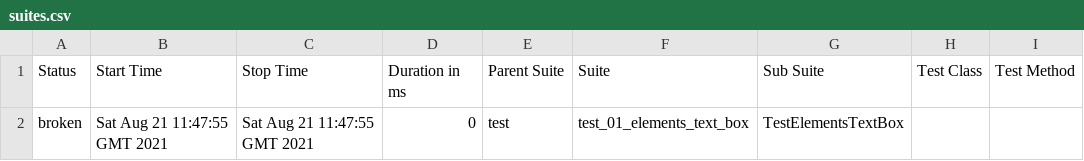
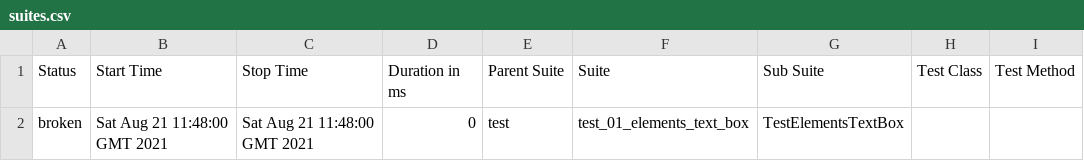
Before and after one commit to molnarorso/portf1, a CSV file: 1/data/suites.csv, drawn as a sheet; only a part is shown; the diff names each change by its address in the sheet, - before the commit and + after, or states it on an @@ line.

```diff
--- a/1/data/suites.csv
+++ b/1/data/suites.csv
-B2 (Start Time): Sat Aug 21 11:47:55 GMT 2021
+B2 (Start Time): Sat Aug 21 11:48:00 GMT 2021
-C2 (Stop Time): Sat Aug 21 11:47:55 GMT 2021
+C2 (Stop Time): Sat Aug 21 11:48:00 GMT 2021
```
Also changed, not shown: 16 other files.
